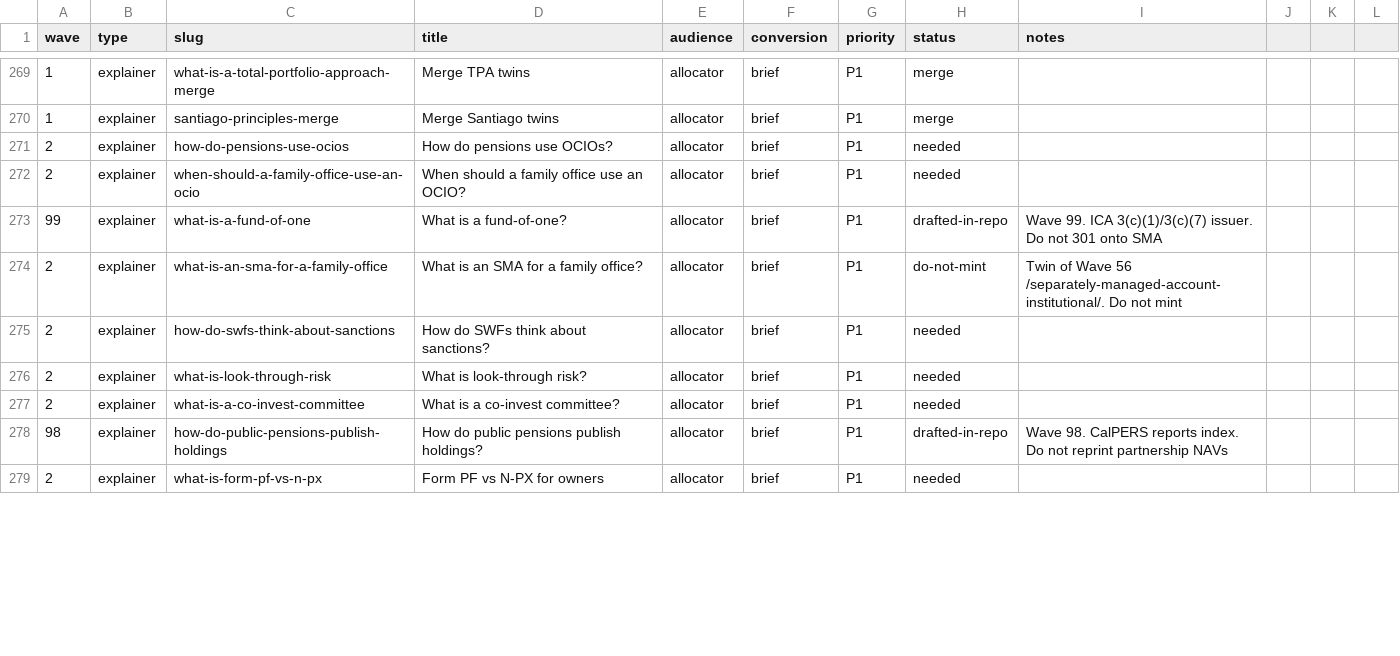
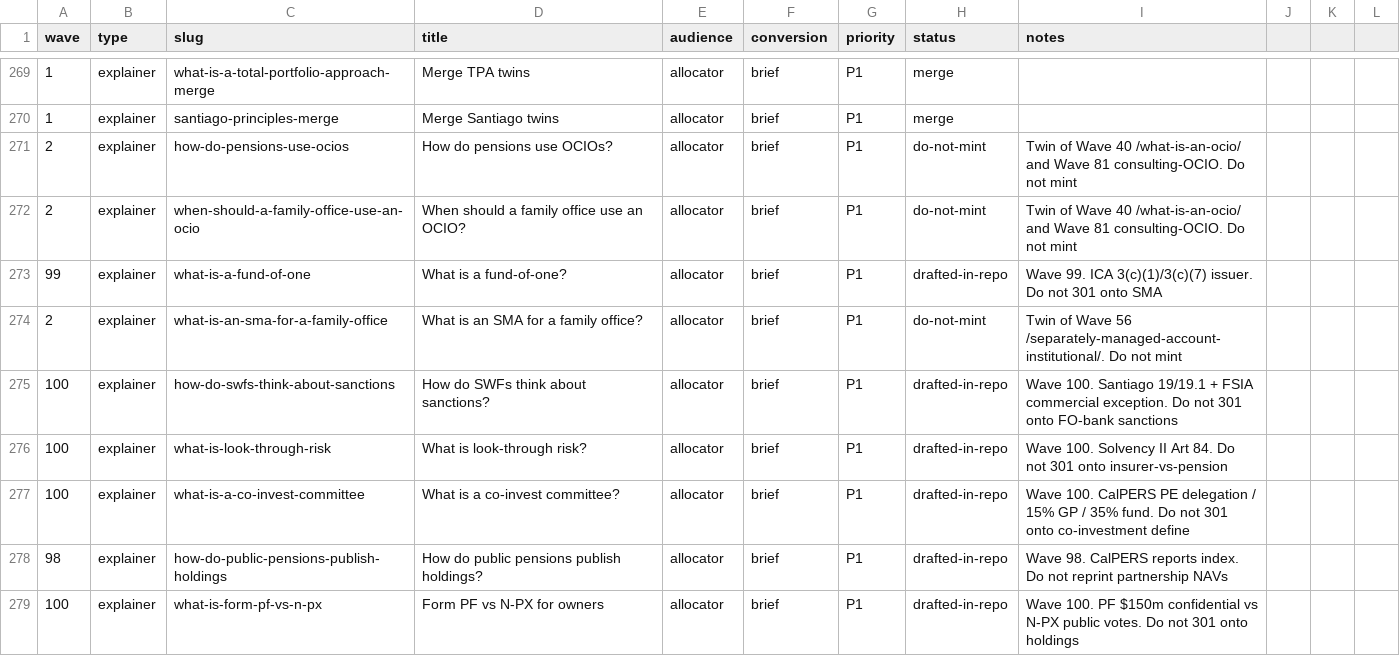
Before and after one commit to timcanada/uao-insurance-gate, a CSV file: seo-aeo/inventory/priority-slugs.csv, drawn as a sheet; only a part is shown, gaps mark what is left out; the diff covers the shown part only.

```diff
--- a/seo-aeo/inventory/priority-slugs.csv
+++ b/seo-aeo/inventory/priority-slugs.csv
@@ -270,10 +270,10 @@ wave,type,slug,title,audience,conversion,priority,status,notes
 1,explainer,santiago-principles-merge,Merge Santiago twins,allocator,brief,P1,merge,
-2,explainer,how-do-pensions-use-ocios,How do pensions use OCIOs?,allocator,brief,P1,needed,
-2,explainer,when-should-a-family-office-use-an-ocio,When should a family office use an OCIO?,allocator,brief,P1,needed,
+2,explainer,how-do-pensions-use-ocios,How do pensions use OCIOs?,allocator,brief,P1,do-not-mint,Twin of Wave 40 /what-is-an-ocio/ and Wave 81 consulting-OCIO. Do not mint
+2,explainer,when-should-a-family-office-use-an-ocio,When should a family office use an OCIO?,allocator,brief,P1,do-not-mint,Twin of Wave 40 /what-is-an-ocio/ and Wave 81 consulting-OCIO. Do not mint
 99,explainer,what-is-a-fund-of-one,What is a fund-of-one?,allocator,brief,P1,drafted-in-repo,Wave 99. ICA 3(c)(1)/3(c)(7) issuer. Do not 301 onto SMA
 2,explainer,what-is-an-sma-for-a-family-office,What is an SMA for a family office?,allocator,brief,P1,do-not-mint,Twin of Wave 56 /separately-managed-account-institutional/. Do not mint
-2,explainer,how-do-swfs-think-about-sanctions,How do SWFs think about sanctions?,allocator,brief,P1,needed,
-2,explainer,what-is-look-through-risk,What is look-through risk?,allocator,brief,P1,needed,
-2,explainer,what-is-a-co-invest-committee,What is a co-invest committee?,allocator,brief,P1,needed,
+100,explainer,how-do-swfs-think-about-sanctions,How do SWFs think about sanctions?,allocator,brief,P1,drafted-in-repo,Wave 100. Santiago 19/19.1 + FSIA commercial exception. Do not 301 onto FO-bank sanctions
+100,explainer,what-is-look-through-risk,What is look-through risk?,allocator,brief,P1,drafted-in-repo,Wave 100. Solvency II Art 84. Do not 301 onto insurer-vs-pension
+100,explainer,what-is-a-co-invest-committee,What is a co-invest committee?,allocator,brief,P1,drafted-in-repo,Wave 100. CalPERS PE delegation / 15% GP / 35% fund. Do not 301 onto co-investment define
 98,explainer,how-do-public-pensions-publish-holdings,How do public pensions publish holdings?,allocator,brief,P1,drafted-in-repo,Wave 98. CalPERS reports index. Do not reprint partnership NAVs
-2,explainer,what-is-form-pf-vs-n-px,Form PF vs N-PX for owners,allocator,brief,P1,needed,
+100,explainer,what-is-form-pf-vs-n-px,Form PF vs N-PX for owners,allocator,brief,P1,drafted-in-repo,Wave 100. PF $150m confidential vs N-PX public votes. Do not 301 onto holdings
```
Also changed, not shown: 9 edited cells elsewhere in this file, seo-aeo/inventory/keyword-board.csv, 19 other files.
